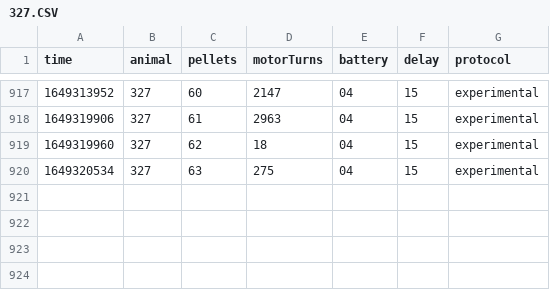
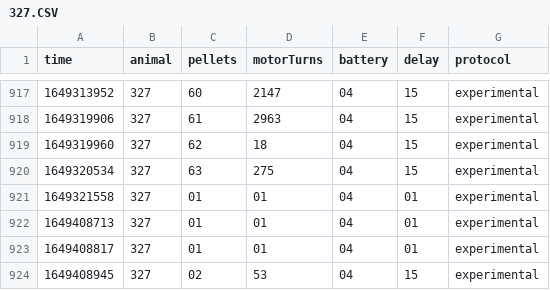
Before and after one commit to nicolasluarte/nbolab_FED, a CSV file: raw_data/327/327.CSV, drawn as a sheet; only a part is shown, gaps mark what is left out; the diff names each change by its address in the sheet, - before the commit and + after, or states it on an @@ line.

Commit message:
04/08/2022, 09:10:24 327

```diff
--- a/raw_data/327/327.CSV
+++ b/raw_data/327/327.CSV
+row 921: 1649321558 | 327 | 01 | 01 | 04 | 01 | experimental
+row 922: 1649408713 | 327 | 01 | 01 | 04 | 01 | experimental
+row 923: 1649408817 | 327 | 01 | 01 | 04 | 01 | experimental
+row 924: 1649408945 | 327 | 02 | 53 | 04 | 15 | experimental
```
